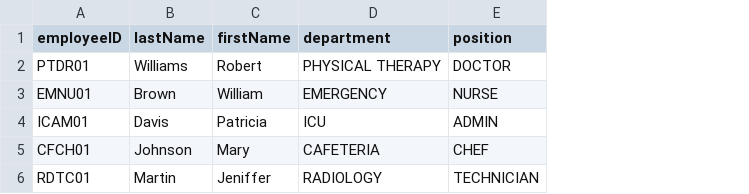
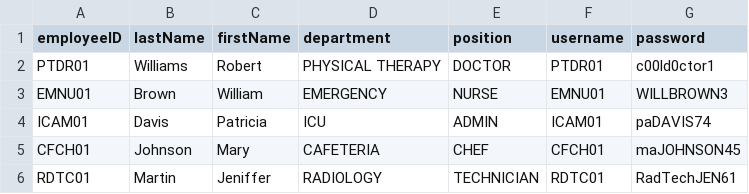
Before and after one commit to CS3733-D22-Team-B/CS3733-D22-Team-B-Application, a CSV file: src/main/resources/edu/wpi/cs3733/D22/teamB/CSVs/BackupEmployees.csv, drawn as a sheet; the diff names each change by its address in the sheet, - before the commit and + after, or states it on an @@ line.

```diff
--- a/src/main/resources/edu/wpi/cs3733/D22/teamB/CSVs/BackupEmployees.csv
+++ b/src/main/resources/edu/wpi/cs3733/D22/teamB/CSVs/BackupEmployees.csv
+column F (username), rows 2-6: PTDR01 | EMNU01 | ICAM01 | CFCH01 | RDTC01
+column G (password), rows 2-6: c00ld0ctor1 | WILLBROWN3 | paDAVIS74 | maJOHNSON45 | RadTechJEN61
```
Also changed, not shown: src/main/resources/edu/wpi/cs3733/D22/teamB/CSVs/ApplicationEmployees.csv, 49 other files.
